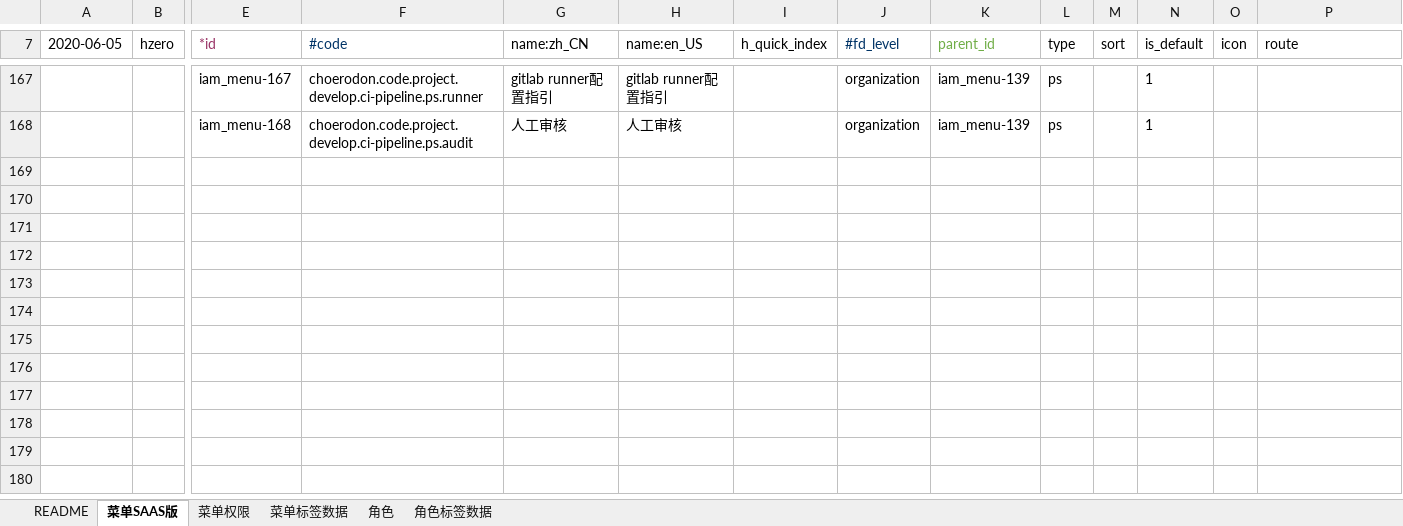
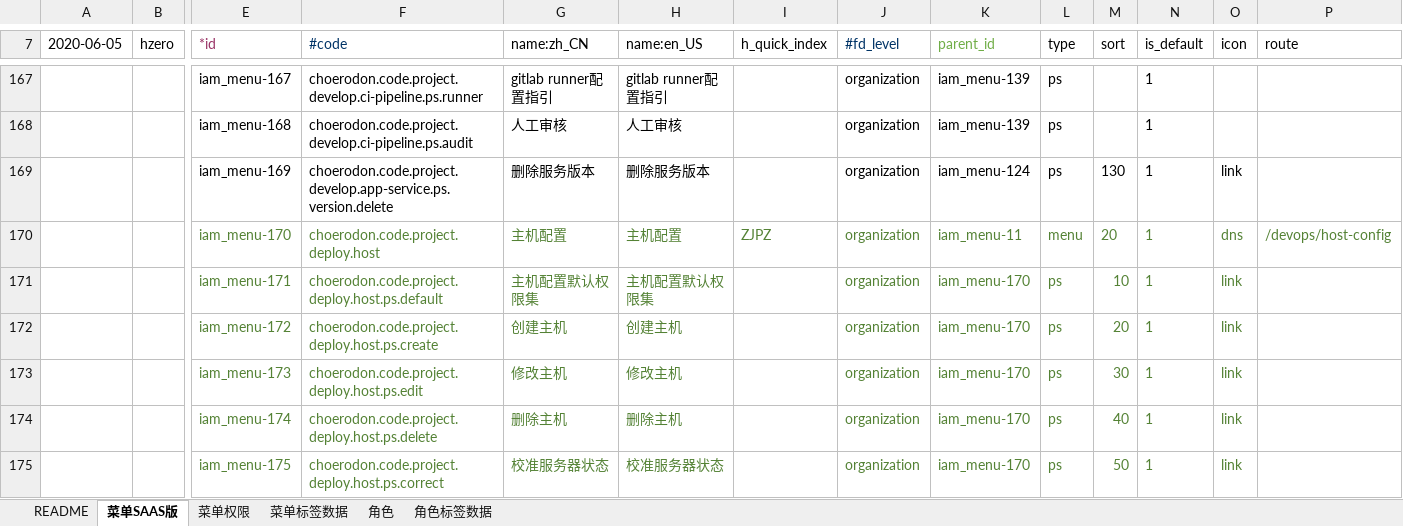
Before and after one commit to open-hand/devops-service, an Excel workbook: src/main/resources/script/db/init-data/devops_service/hzero_platform/hzero-menu-user-role-label.xlsx, sheet 菜单SAAS版, drawn as a sheet; only a part is shown, gaps mark what is left out; values as stored, in another font and other column widths than the file's, no borders; rows hold the shown columns only; the diff names each change by its address in the sheet, - before the commit and + after, or states it on an @@ line.

```diff
--- a/src/main/resources/script/db/init-data/devops_service/hzero_platform/hzero-menu-user-role-label.xlsx (sheet 菜单SAAS版)
+++ b/src/main/resources/script/db/init-data/devops_service/hzero_platform/hzero-menu-user-role-label.xlsx (sheet 菜单SAAS版)
+row 169:  |  | iam_menu-169 | choerodon.code.project.develop.app-service.ps.version.delete | 删除服务版本 | 删除服务版本 |  | organization | iam_menu-124 | ps | 130 | 1 | link
+row 170:  |  | iam_menu-170 | choerodon.code.project.deploy.host | 主机配置 | 主机配置 | ZJPZ | organization | iam_menu-11 | menu | 20 | 1 | dns | /devops/host-config
+row 171:  |  | iam_menu-171 | choerodon.code.project.deploy.host.ps.default | 主机配置默认权限集 | 主机配置默认权限集 |  | organization | iam_menu-170 | ps | 10 | 1 | link
+row 172:  |  | iam_menu-172 | choerodon.code.project.deploy.host.ps.create | 创建主机 | 创建主机 |  | organization | iam_menu-170 | ps | 20 | 1 | link
+row 173:  |  | iam_menu-173 | choerodon.code.project.deploy.host.ps.edit | 修改主机 | 修改主机 |  | organization | iam_menu-170 | ps | 30 | 1 | link
+row 174:  |  | iam_menu-174 | choerodon.code.project.deploy.host.ps.delete | 删除主机 | 删除主机 |  | organization | iam_menu-170 | ps | 40 | 1 | link
+row 175:  |  | iam_menu-175 | choerodon.code.project.deploy.host.ps.correct | 校准服务器状态 | 校准服务器状态 |  | organization | iam_menu-170 | ps | 50 | 1 | link
```
Also changed, not shown: sheet 角色, sheet 菜单权限, sheet 菜单标签数据, 11 other files.
